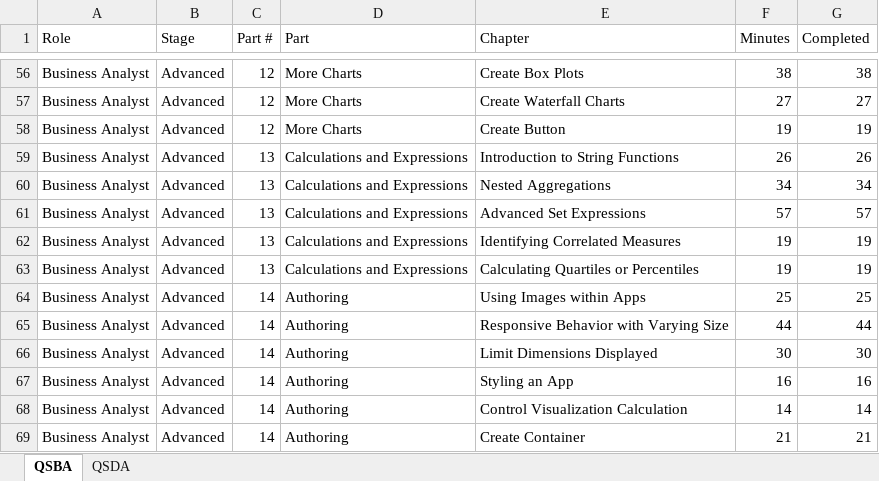
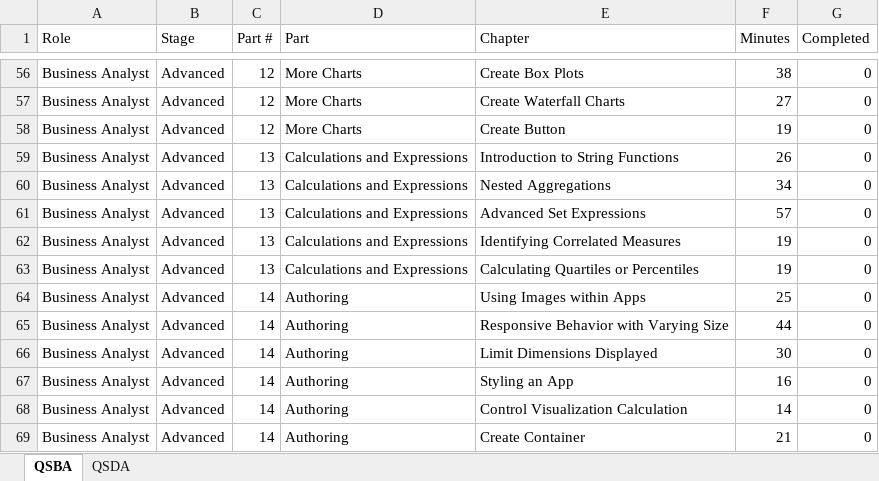
Before and after one commit to leandrocapela/qlik-course, an Excel workbook: QCC.xlsx, sheet QSBA, drawn as a sheet; only a part is shown, gaps mark what is left out; values as stored, in another font and other column widths than the file's, no borders; the diff covers the shown part only; the diff names each change by its address in the sheet, - before the commit and + after, or states it on an @@ line.

```diff
--- a/QCC.xlsx (sheet QSBA)
+++ b/QCC.xlsx (sheet QSBA)
-G56 (Completed): 38
+G56 (Completed): 0
-G57 (Completed): 27
+G57 (Completed): 0
-G58 (Completed): 19
+G58 (Completed): 0
-G59 (Completed): 26
+G59 (Completed): 0
-G60 (Completed): 34
+G60 (Completed): 0
-G61 (Completed): 57
+G61 (Completed): 0
-G62:G63 (Completed): 19
+G62:G63 (Completed): 0
-G64 (Completed): 25
+G64 (Completed): 0
-G65 (Completed): 44
+G65 (Completed): 0
-G66 (Completed): 30
+G66 (Completed): 0
-G67 (Completed): 16
+G67 (Completed): 0
-G68 (Completed): 14
+G68 (Completed): 0
-G69 (Completed): 21
+G69 (Completed): 0
```
Also changed, not shown: 54 edited cells elsewhere in this sheet, sheet QSDA.
